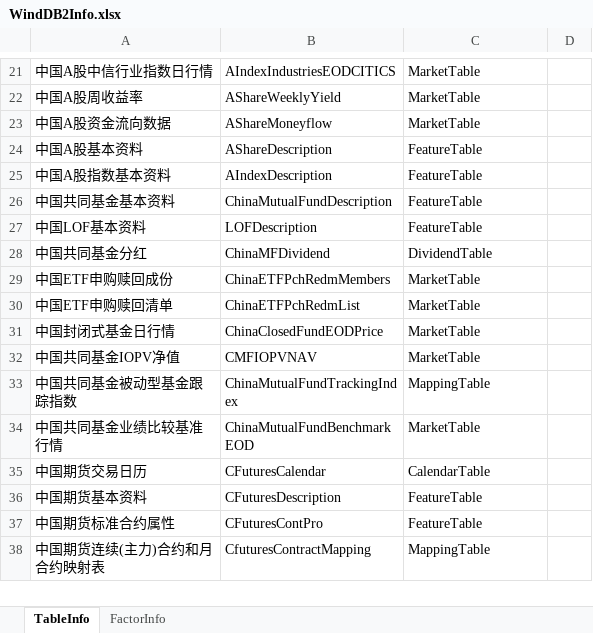
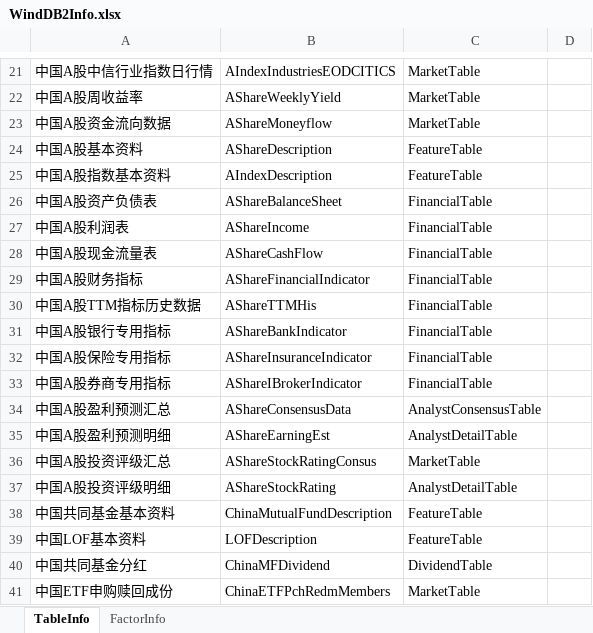
Before and after one commit to Scorpi000/QuantStudio, an Excel workbook: Resource/WindDB2Info.xlsx, sheet TableInfo, drawn as a sheet; only a part is shown, gaps mark what is left out; the shorter side is filled out with more unchanged rows; values as stored, in another font and other column widths than the file's, no borders; the diff names each change by its address in the sheet, - before the commit and + after, or states it on an @@ line.

```diff
--- a/Resource/WindDB2Info.xlsx (sheet TableInfo)
+++ b/Resource/WindDB2Info.xlsx (sheet TableInfo)
+row 26: 中国A股资产负债表 | AShareBalanceSheet | FinancialTable
+row 27: 中国A股利润表 | AShareIncome | FinancialTable
+row 28: 中国A股现金流量表 | AShareCashFlow | FinancialTable
+row 29: 中国A股财务指标 | AShareFinancialIndicator | FinancialTable
+row 30: 中国A股TTM指标历史数据 | AShareTTMHis | FinancialTable
+row 31: 中国A股银行专用指标 | AShareBankIndicator | FinancialTable
+row 32: 中国A股保险专用指标 | AShareInsuranceIndicator | FinancialTable
+row 33: 中国A股券商专用指标 | AShareIBrokerIndicator | FinancialTable
+row 34: 中国A股盈利预测汇总 | AShareConsensusData | AnalystConsensusTable
+row 35: 中国A股盈利预测明细 | AShareEarningEst | AnalystDetailTable
+row 36: 中国A股投资评级汇总 | AShareStockRatingConsus | MarketTable
+row 37: 中国A股投资评级明细 | AShareStockRating | AnalystDetailTable
```
Also changed, not shown: sheet FactorInfo, 3 other files.
